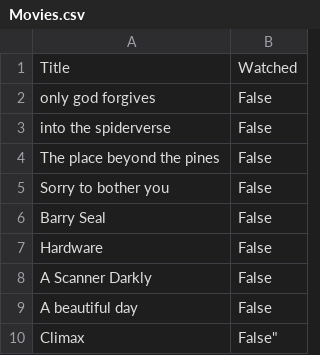
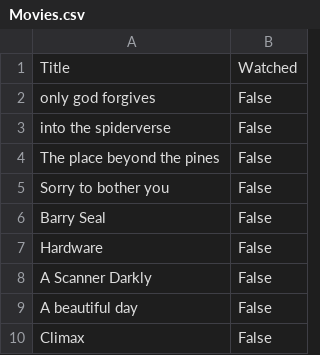
Before and after one commit to natinaum/Lists, a CSV file: Movies.csv, drawn as a sheet.

Commit message:
Update Movies.csv

```diff
--- a/Movies.csv
+++ b/Movies.csv
@@ -9,2 +9,2 @@
 "A beautiful day","False"
-"Climax",False"
+"Climax","False"
```
